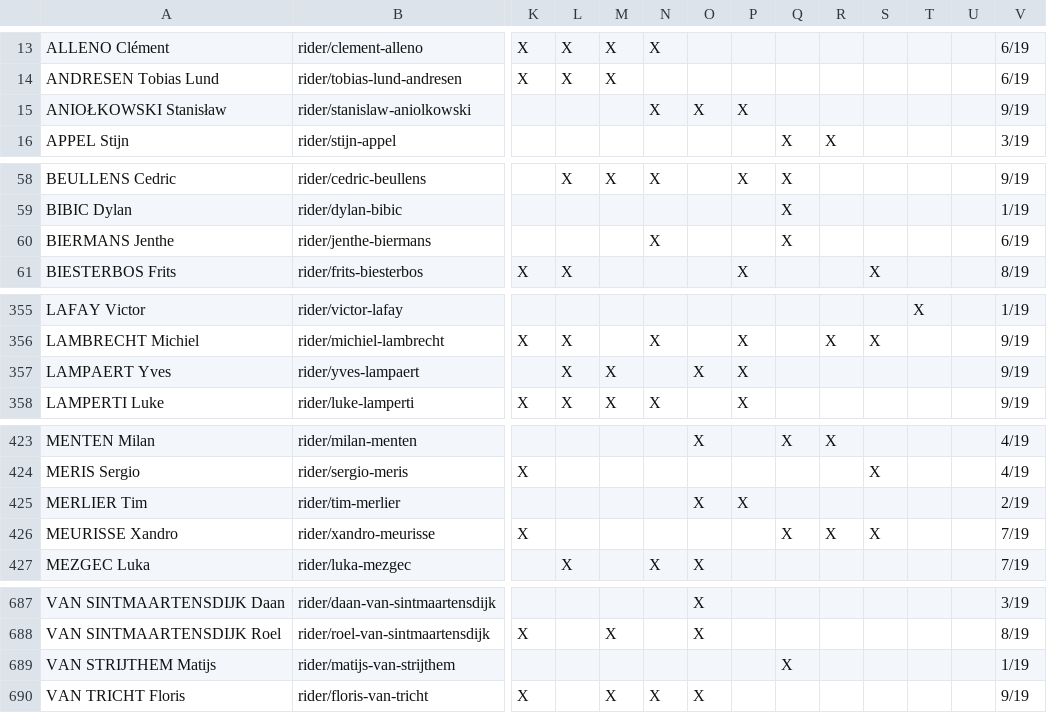
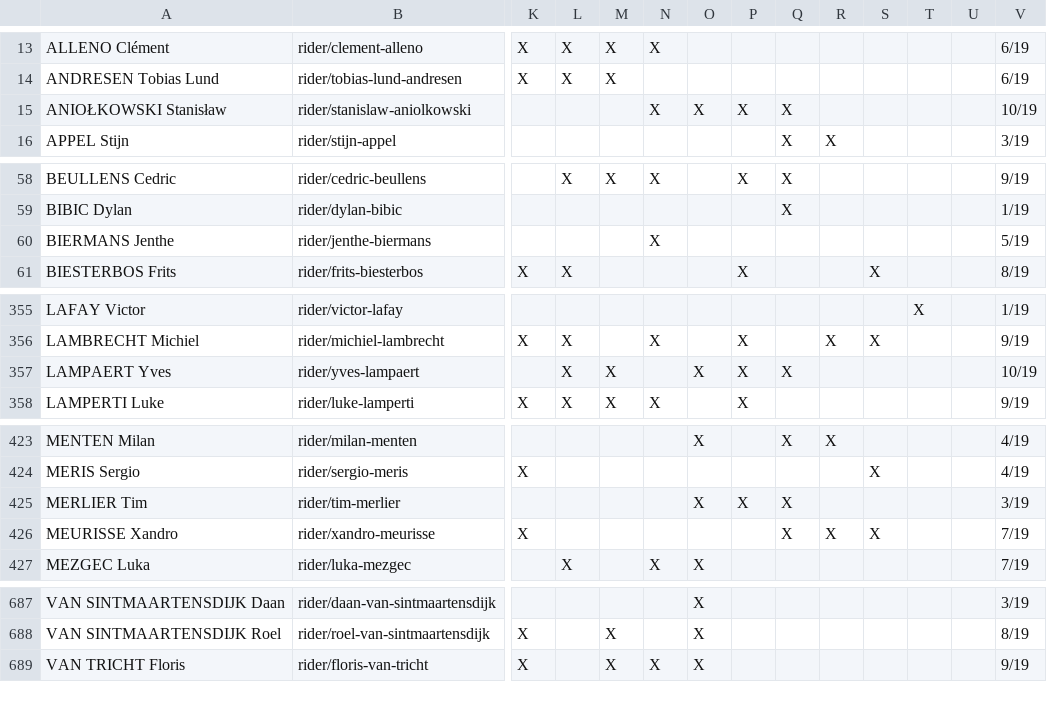
Before and after one commit to nigellindemann-dev/wm26, a CSV file: output/startlist_matrix.csv, drawn as a sheet; only a part is shown, gaps mark what is left out; rows hold the shown columns only; the diff covers the shown part only; the diff names each change by its address in the sheet, - before the commit and + after, or states it on an @@ line.

```diff
--- a/output/startlist_matrix.csv
+++ b/output/startlist_matrix.csv
-Q15: (empty)
+Q15: X
-V15: 9/19
+V15: 10/19
-Q60: X
+Q60: (empty)
-V60: 6/19
+V60: 5/19
-Q357: (empty)
+Q357: X
-V357: 9/19
+V357: 10/19
-Q425: (empty)
+Q425: X
-V425: 2/19
+V425: 3/19
-row 689: VAN STRIJTHEM Matijs | rider/matijs-van-strijthem |  |  |  |  |  |  | X |  |  |  |  | 1/19
```
Also changed, not shown: 5 edited cells elsewhere in this file, 3 other files.
